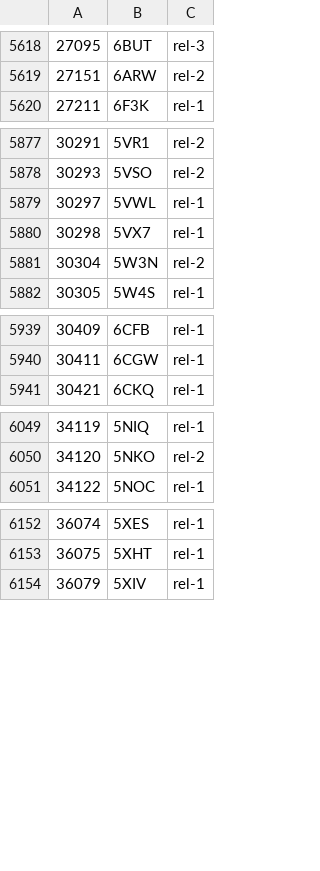
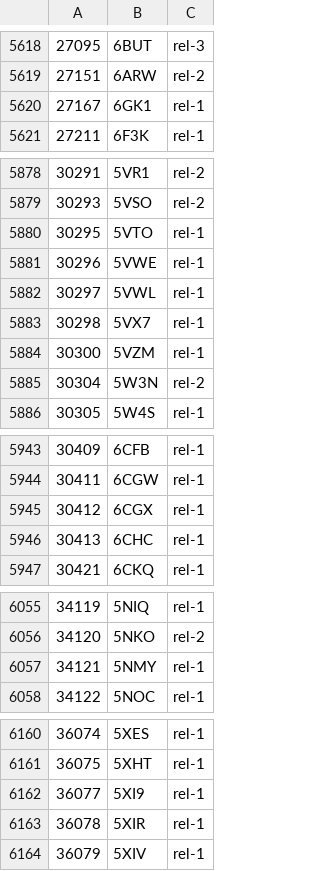
Before and after one commit to yokochi47/BMRBxTool, a CSV file: schema/BMRB_PDB_match.csv, drawn as a sheet; only a part is shown, gaps mark what is left out; the diff covers the shown part only; the diff names each change by its address in the sheet, - before the commit and + after, or states it on an @@ line.

Commit message:
Update dictionary and translation profiles

```diff
--- a/schema/BMRB_PDB_match.csv
+++ b/schema/BMRB_PDB_match.csv
+row 5620: 27167 | 6GK1 | rel-1
+row 5880: 30295 | 5VTO | rel-1
+row 5881: 30296 | 5VWE | rel-1
+row 5884: 30300 | 5VZM | rel-1
+row 5945: 30412 | 6CGX | rel-1
+row 5946: 30413 | 6CHC | rel-1
+row 6057: 34121 | 5NMY | rel-1
+row 6162: 36077 | 5XI9 | rel-1
+row 6163: 36078 | 5XIR | rel-1
```
Also changed, not shown: 2 added rows and 1 edited cell elsewhere in this file, 10 other files.
